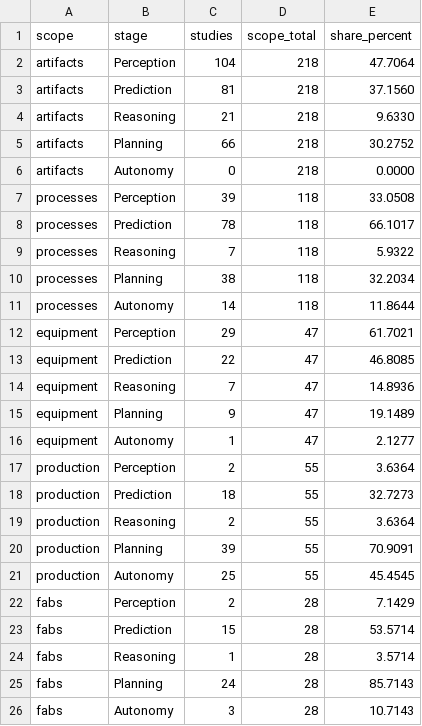
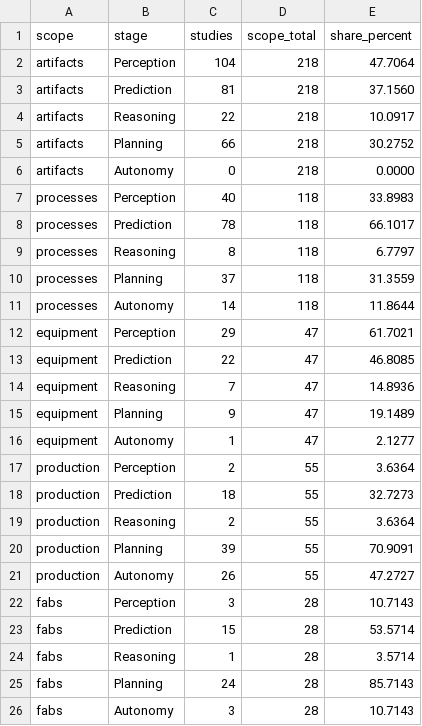
Before and after one commit to zrrraa/Awesome-AI-Assisted-Semiconductor-Manufacturing, a CSV file: docs/assets/coverage.csv, drawn as a sheet.

Commit message:
Correct evidence-based AI stage assignments and refresh research coverage

```diff
--- a/docs/assets/coverage.csv
+++ b/docs/assets/coverage.csv
@@ -3,9 +3,9 @@ artifacts,Perception,104,218,47.7064
 artifacts,Prediction,81,218,37.1560
-artifacts,Reasoning,21,218,9.6330
+artifacts,Reasoning,22,218,10.0917
 artifacts,Planning,66,218,30.2752
 artifacts,Autonomy,0,218,0.0000
-processes,Perception,39,118,33.0508
+processes,Perception,40,118,33.8983
 processes,Prediction,78,118,66.1017
-processes,Reasoning,7,118,5.9322
-processes,Planning,38,118,32.2034
+processes,Reasoning,8,118,6.7797
+processes,Planning,37,118,31.3559
 processes,Autonomy,14,118,11.8644
@@ -20,4 +20,4 @@ production,Reasoning,2,55,3.6364
 production,Planning,39,55,70.9091
-production,Autonomy,25,55,45.4545
-fabs,Perception,2,28,7.1429
+production,Autonomy,26,55,47.2727
+fabs,Perception,3,28,10.7143
 fabs,Prediction,15,28,53.5714
```
Also changed, not shown: docs/assets/timeline.csv, 9 other files.
